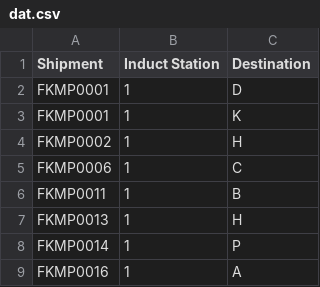
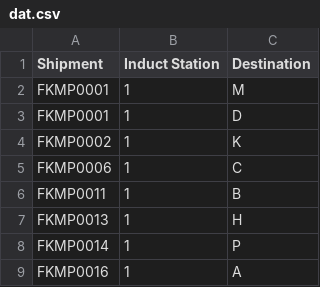
Before and after one commit to i-sahajmistry/Flipkart-Grid-3.0, a CSV file: Round 2/dat.csv, drawn as a sheet; only a part is shown.

```diff
--- a/Round 2/dat.csv
+++ b/Round 2/dat.csv
@@ -1,5 +1,5 @@
 Shipment,Induct Station,Destination
+FKMP0001,1,M
 FKMP0001,1,D
-FKMP0001,1,K
-FKMP0002,1,H
+FKMP0002,1,K
 FKMP0006,1,C
```
Also changed, not shown: 6 other files.
